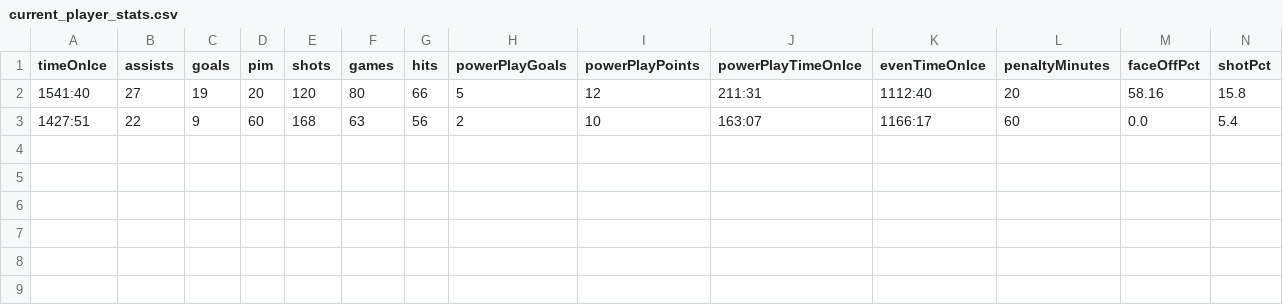
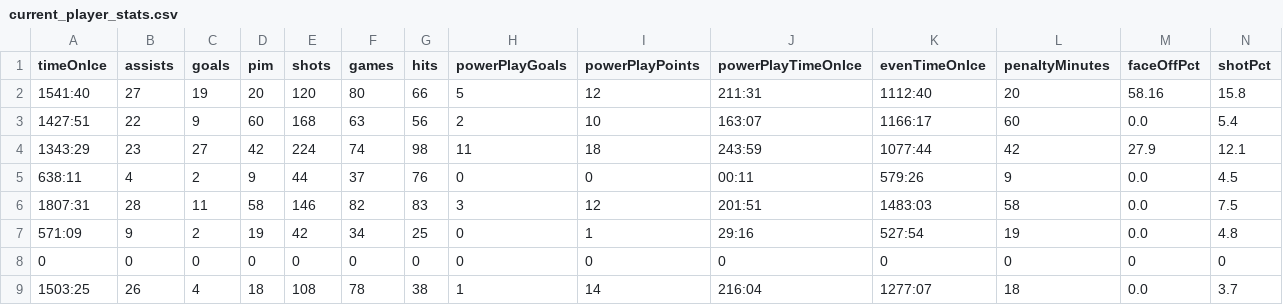
Before and after one commit to ebjacoby/fantasy-hockey, a CSV file: data/current_player_stats.csv, drawn as a sheet; only a part is shown; rows hold the shown columns only; the diff names each change by its address in the sheet, - before the commit and + after, or states it on an @@ line.

```diff
--- a/data/current_player_stats.csv
+++ b/data/current_player_stats.csv
+row 4: 1343:29 | 23 | 27 | 42 | 224 | 74 | 98 | 11 | 18 | 243:59 | 1077:44 | 42 | 27.9 | 12.1
+row 5: 638:11 | 4 | 2 | 9 | 44 | 37 | 76 | 0 | 0 | 00:11 | 579:26 | 9 | 0.0 | 4.5
+row 6: 1807:31 | 28 | 11 | 58 | 146 | 82 | 83 | 3 | 12 | 201:51 | 1483:03 | 58 | 0.0 | 7.5
+row 7: 571:09 | 9 | 2 | 19 | 42 | 34 | 25 | 0 | 1 | 29:16 | 527:54 | 19 | 0.0 | 4.8
+row 8: 0 | 0 | 0 | 0 | 0 | 0 | 0 | 0 | 0 | 0 | 0 | 0 | 0 | 0
+row 9: 1503:25 | 26 | 4 | 18 | 108 | 78 | 38 | 1 | 14 | 216:04 | 1277:07 | 18 | 0.0 | 3.7
```
Also changed, not shown: 2 other files.
